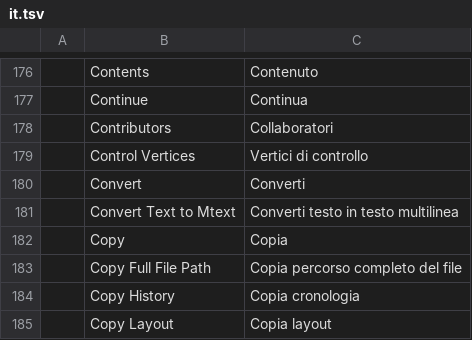
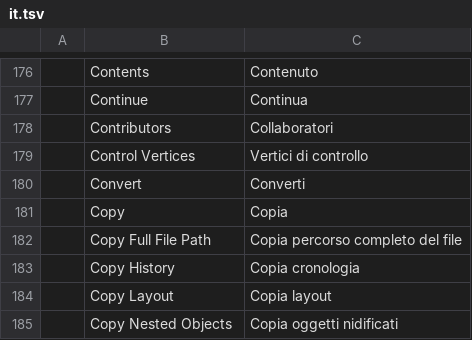
Before and after one commit to AICodeForgedev/cadaddy, a TSV file: crates/ui-egui/src/i18n/it.tsv, drawn as a sheet; only a part is shown, gaps mark what is left out; the shorter side is filled out with more unchanged rows; the diff names each change by its address in the sheet, - before the commit and + after, or states it on an @@ line.

```diff
--- a/crates/ui-egui/src/i18n/it.tsv
+++ b/crates/ui-egui/src/i18n/it.tsv
-row 181:  | Convert Text to Mtext | Converti testo in testo multilinea
```
Also changed, not shown: crates/ui-egui/src/i18n/uk.tsv, 5 other files.
